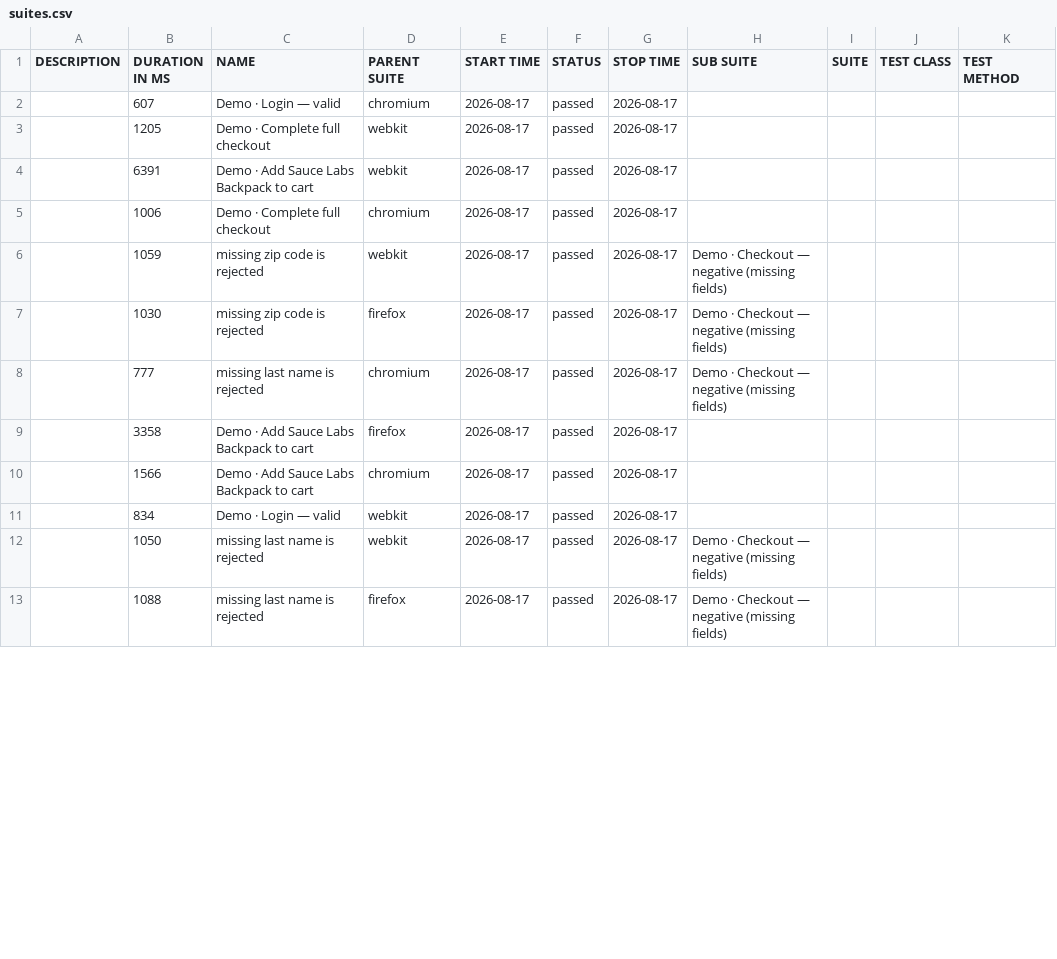
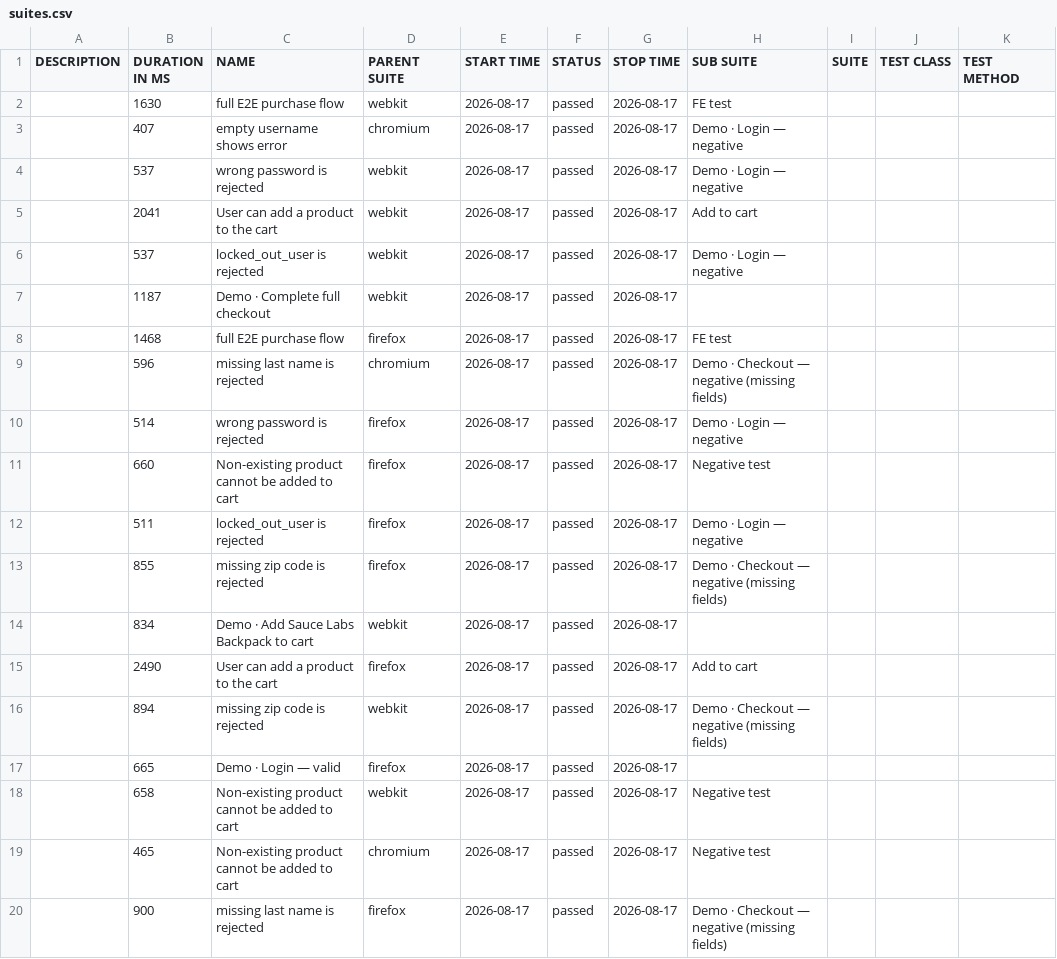
Before and after one commit to milacekmartin/professional-test-automation, a CSV file: playwright-allure/data/suites.csv, drawn as a sheet; only a part is shown; the diff covers the shown part only.

```diff
--- a/playwright-allure/data/suites.csv
+++ b/playwright-allure/data/suites.csv
@@ -1,13 +1,20 @@
 "DESCRIPTION","DURATION IN MS","NAME","PARENT SUITE","START TIME","STATUS","STOP TIME","SUB SUITE","SUITE","TEST CLASS","TEST METHOD"
-"","607","Demo · Login — valid","chromium","2026-08-17","passed","2026-08-17","","","",""
-"","1205","Demo · Complete full checkout","webkit","2026-08-17","passed","2026-08-17","","","",""
-"","6391","Demo · Add Sauce Labs Backpack to cart","webkit","2026-08-17","passed","2026-08-17","","","",""
-"","1006","Demo · Complete full checkout","chromium","2026-08-17","passed","2026-08-17","","","",""
-"","1059","missing zip code is rejected","webkit","2026-08-17","passed","2026-08-17","Demo · Checkout — negative (missing fields)","","",""
-"","1030","missing zip code is rejected","firefox","2026-08-17","passed","2026-08-17","Demo · Checkout — negative (missing fields)","","",""
-"","777","missing last name is rejected","chromium","2026-08-17","passed","2026-08-17","Demo · Checkout — negative (missing fields)","","",""
-"","3358","Demo · Add Sauce Labs Backpack to cart","firefox","2026-08-17","passed","2026-08-17","","","",""
-"","1566","Demo · Add Sauce Labs Backpack to cart","chromium","2026-08-17","passed","2026-08-17","","","",""
-"","834","Demo · Login — valid","webkit","2026-08-17","passed","2026-08-17","","","",""
-"","1050","missing last name is rejected","webkit","2026-08-17","passed","2026-08-17","Demo · Checkout — negative (missing fields)","","",""
-"","1088","missing last name is rejected","firefox","2026-08-17","passed","2026-08-17","Demo · Checkout — negative (missing fields)","","",""
+"","1630","full E2E purchase flow","webkit","2026-08-17","passed","2026-08-17","FE test","","",""
+"","407","empty username shows error","chromium","2026-08-17","passed","2026-08-17","Demo · Login — negative","","",""
+"","537","wrong password is rejected","webkit","2026-08-17","passed","2026-08-17","Demo · Login — negative","","",""
+"","2041","User can add a product to the cart","webkit","2026-08-17","passed","2026-08-17","Add to cart","","",""
+"","537","locked_out_user is rejected","webkit","2026-08-17","passed","2026-08-17","Demo · Login — negative","","",""
+"","1187","Demo · Complete full checkout","webkit","2026-08-17","passed","2026-08-17","","","",""
+"","1468","full E2E purchase flow","firefox","2026-08-17","passed","2026-08-17","FE test","","",""
+"","596","missing last name is rejected","chromium","2026-08-17","passed","2026-08-17","Demo · Checkout — negative (missing fields)","","",""
+"","514","wrong password is rejected","firefox","2026-08-17","passed","2026-08-17","Demo · Login — negative","","",""
+"","660","Non-existing product cannot be added to cart","firefox","2026-08-17","passed","2026-08-17","Negative test","","",""
+"","511","locked_out_user is rejected","firefox","2026-08-17","passed","2026-08-17","Demo · Login — negative","","",""
+"","855","missing zip code is rejected","firefox","2026-08-17","passed","2026-08-17","Demo · Checkout — negative (missing fields)","","",""
+"","834","Demo · Add Sauce Labs Backpack to cart","webkit","2026-08-17","passed","2026-08-17","","","",""
+"","2490","User can add a product to the cart","firefox","2026-08-17","passed","2026-08-17","Add to cart","","",""
+"","894","missing zip code is rejected","webkit","2026-08-17","passed","2026-08-17","Demo · Checkout — negative (missing fields)","","",""
+"","665","Demo · Login — valid","firefox","2026-08-17","passed","2026-08-17","","","",""
+"","658","Non-existing product cannot be added to cart","webkit","2026-08-17","passed","2026-08-17","Negative test","","",""
+"","465","Non-existing product cannot be added to cart","chromium","2026-08-17","passed","2026-08-17","Negative test","","",""
+"","900","missing last name is rejected","firefox","2026-08-17","passed","2026-08-17","Demo · Checkout — negative (missing fields)","","",""
```
Also changed, not shown: 11 added rows and 4 edited cells elsewhere in this file, 57 other files.
